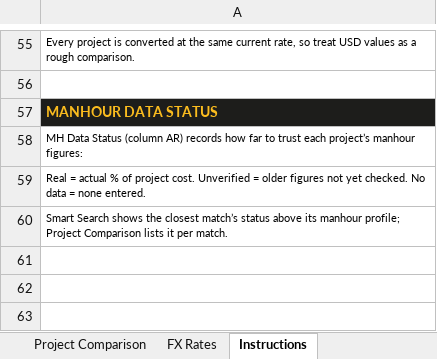
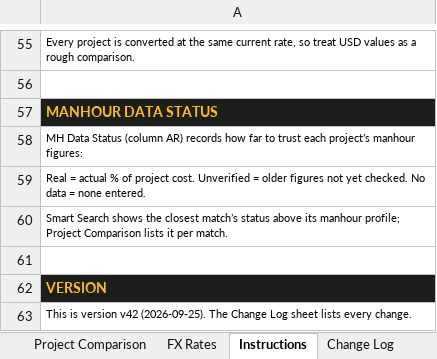
Before and after one commit to piggy192-design/Thor, an Excel workbook: Dematic_Project_Reference_Tool_v41.xlsm, sheet Instructions, drawn as a sheet; only a part is shown, gaps mark what is left out; values as stored, in another font and other column widths than the file's, no borders; the diff names each change by its address in the sheet, - before the commit and + after, or states it on an @@ line.

```diff
--- a/Dematic_Project_Reference_Tool_v41.xlsm (sheet Instructions)
+++ b/Dematic_Project_Reference_Tool_v41.xlsm (sheet Instructions)
+sheet tab: Change Log
+row 61: (empty)
+row 62: VERSION
+row 63: This is version v42 (2026-09-25). The Change Log sheet lists every change.
```
Also changed, not shown: sheet Smart Search.
